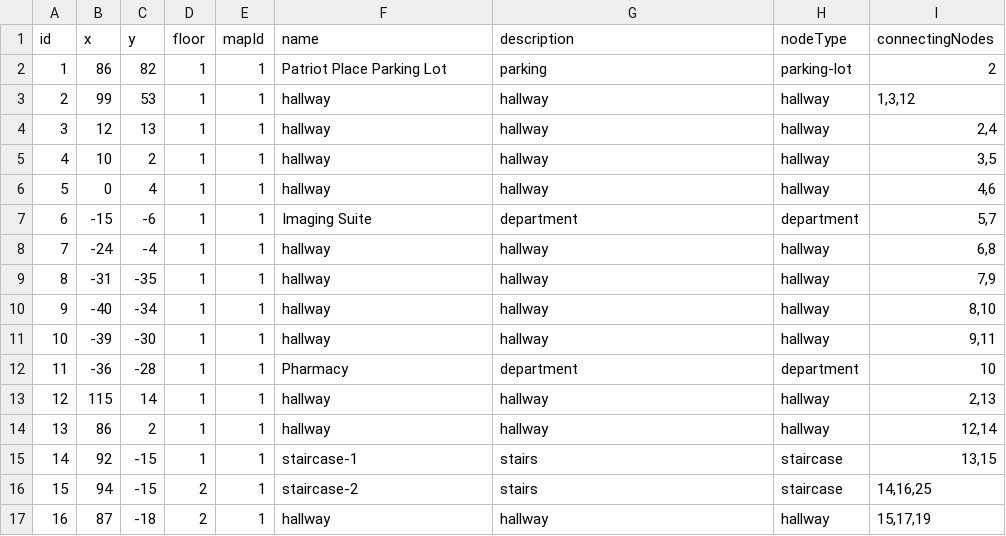
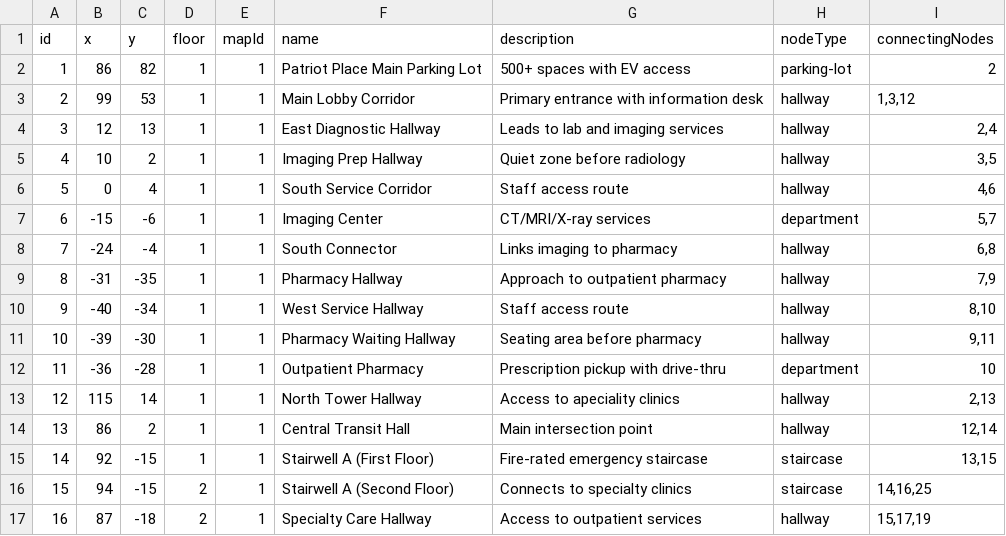
Before and after one commit to rohan908/team-o-copy, a CSV file: apps/backend/src/directoryBackup/backup.csv, drawn as a sheet; only a part is shown; the diff covers the shown part only.

Commit message:
merge main

```diff
--- a/apps/backend/src/directoryBackup/backup.csv
+++ b/apps/backend/src/directoryBackup/backup.csv
@@ -1,17 +1,17 @@
 id,x,y,floor,mapId,name,description,nodeType,connectingNodes
-1,86,82,1,1,Patriot Place Parking Lot,parking,parking-lot,2
-2,99,53,1,1,hallway,hallway,hallway,"1,3,12"
-3,12,13,1,1,hallway,hallway,hallway,"2,4"
-4,10,2,1,1,hallway,hallway,hallway,"3,5"
-5,0,4,1,1,hallway,hallway,hallway,"4,6"
-6,-15,-6,1,1,Imaging Suite,department,department,"5,7"
-7,-24,-4,1,1,hallway,hallway,hallway,"6,8"
-8,-31,-35,1,1,hallway,hallway,hallway,"7,9"
-9,-40,-34,1,1,hallway,hallway,hallway,"8,10"
-10,-39,-30,1,1,hallway,hallway,hallway,"9,11"
-11,-36,-28,1,1,Pharmacy,department,department,10
-12,115,14,1,1,hallway,hallway,hallway,"2,13"
-13,86,2,1,1,hallway,hallway,hallway,"12,14"
-14,92,-15,1,1,staircase-1,stairs,staircase,"13,15"
-15,94,-15,2,1,staircase-2,stairs,staircase,"14,16,25"
-16,87,-18,2,1,hallway,hallway,hallway,"15,17,19"
+1,86,82,1,1,Patriot Place Main Parking Lot,500+ spaces with EV access,parking-lot,2
+2,99,53,1,1,Main Lobby Corridor,Primary entrance with information desk,hallway,"1,3,12"
+3,12,13,1,1,East Diagnostic Hallway,Leads to lab and imaging services,hallway,"2,4"
+4,10,2,1,1,Imaging Prep Hallway,Quiet zone before radiology,hallway,"3,5"
+5,0,4,1,1,South Service Corridor,Staff access route,hallway,"4,6"
+6,-15,-6,1,1,Imaging Center,CT/MRI/X-ray services,department,"5,7"
+7,-24,-4,1,1,South Connector,Links imaging to pharmacy,hallway,"6,8"
+8,-31,-35,1,1,Pharmacy Hallway,Approach to outpatient pharmacy,hallway,"7,9"
+9,-40,-34,1,1,West Service Hallway,Staff access route,hallway,"8,10"
+10,-39,-30,1,1,Pharmacy Waiting Hallway,Seating area before pharmacy,hallway,"9,11"
+11,-36,-28,1,1,Outpatient Pharmacy,Prescription pickup with drive-thru,department,10
+12,115,14,1,1,North Tower Hallway,Access to apeciality clinics,hallway,"2,13"
+13,86,2,1,1,Central Transit Hall,Main intersection point,hallway,"12,14"
+14,92,-15,1,1,Stairwell A (First Floor),Fire-rated emergency staircase,staircase,"13,15"
+15,94,-15,2,1,Stairwell A (Second Floor),Connects to specialty clinics,staircase,"14,16,25"
+16,87,-18,2,1,Specialty Care Hallway,Access to outpatient services,hallway,"15,17,19"
```
Also changed, not shown: 62 edited cells elsewhere in this file.
